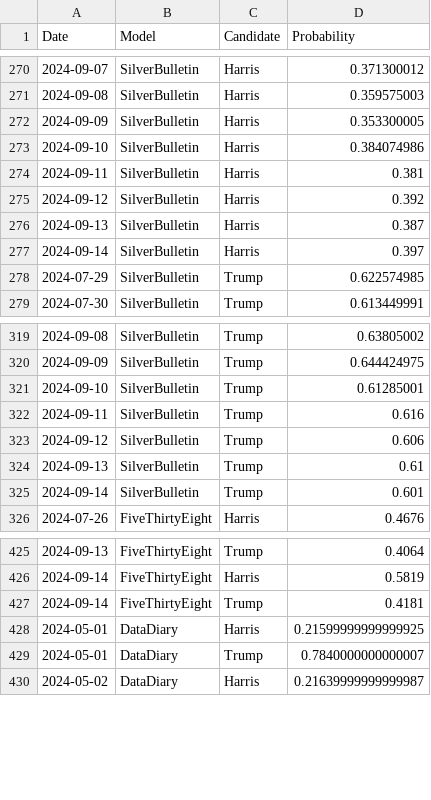
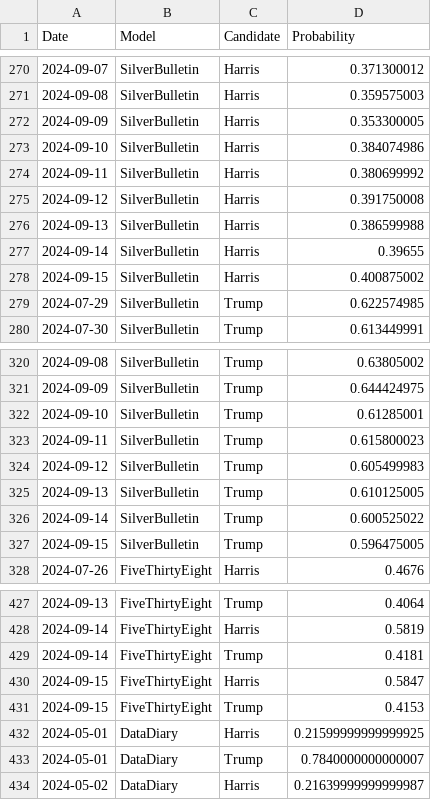
Before and after one commit to PaulMainwood/Election2024, a CSV file: aggregated_data.csv, drawn as a sheet; only a part is shown, gaps mark what is left out.

```diff
--- a/aggregated_data.csv
+++ b/aggregated_data.csv
@@ -273,6 +273,7 @@ Date,Model,Candidate,Probability
 2024-09-10,SilverBulletin,Harris,0.384074986
-2024-09-11,SilverBulletin,Harris,0.381
-2024-09-12,SilverBulletin,Harris,0.392
-2024-09-13,SilverBulletin,Harris,0.387
-2024-09-14,SilverBulletin,Harris,0.397
+2024-09-11,SilverBulletin,Harris,0.380699992
+2024-09-12,SilverBulletin,Harris,0.391750008
+2024-09-13,SilverBulletin,Harris,0.386599988
+2024-09-14,SilverBulletin,Harris,0.39655
+2024-09-15,SilverBulletin,Harris,0.400875002
 2024-07-29,SilverBulletin,Trump,0.622574985
@@ -321,6 +322,7 @@ Date,Model,Candidate,Probability
 2024-09-10,SilverBulletin,Trump,0.61285001
-2024-09-11,SilverBulletin,Trump,0.616
-2024-09-12,SilverBulletin,Trump,0.606
-2024-09-13,SilverBulletin,Trump,0.61
-2024-09-14,SilverBulletin,Trump,0.601
+2024-09-11,SilverBulletin,Trump,0.615800023
+2024-09-12,SilverBulletin,Trump,0.605499983
+2024-09-13,SilverBulletin,Trump,0.610125005
+2024-09-14,SilverBulletin,Trump,0.600525022
+2024-09-15,SilverBulletin,Trump,0.596475005
 2024-07-26,FiveThirtyEight,Harris,0.4676
@@ -427,2 +429,4 @@ Date,Model,Candidate,Probability
 2024-09-14,FiveThirtyEight,Trump,0.4181
+2024-09-15,FiveThirtyEight,Harris,0.5847
+2024-09-15,FiveThirtyEight,Trump,0.4153
 2024-05-01,DataDiary,Harris,0.21599999999999925
```
Also changed, not shown: ManualData.csv, aggregated_data_wide.csv, 4 other files.
